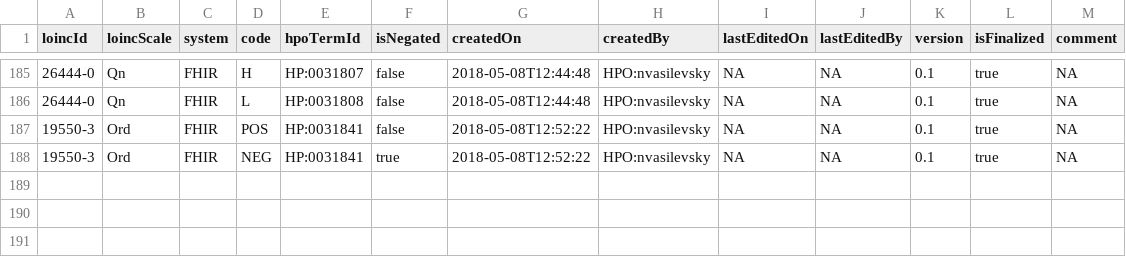
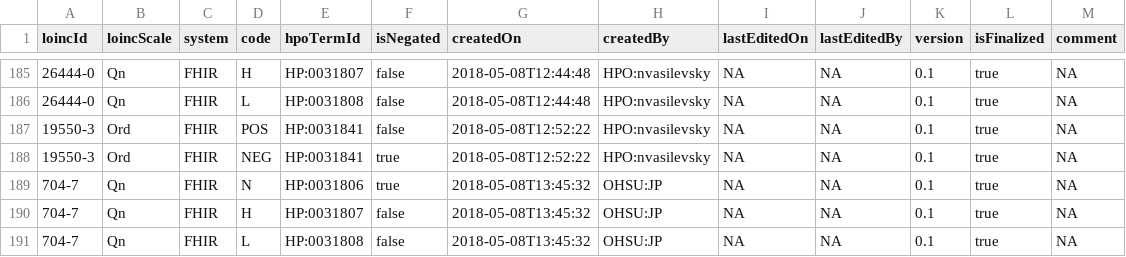
Before and after one commit to TheJacksonLaboratory/loinc2hpoAnnotation, a TSV file: Data/TSVSingleFile/annotations.tsv, drawn as a sheet; only a part is shown, gaps mark what is left out; the diff names each change by its address in the sheet, - before the commit and + after, or states it on an @@ line.

```diff
--- a/Data/TSVSingleFile/annotations.tsv
+++ b/Data/TSVSingleFile/annotations.tsv
+row 189: 704-7 | Qn | FHIR | N | HP:0031806 | true | 2018-05-08T13:45:32 | OHSU:JP | NA | NA | 0.1 | true | NA
+row 190: 704-7 | Qn | FHIR | H | HP:0031807 | false | 2018-05-08T13:45:32 | OHSU:JP | NA | NA | 0.1 | true | NA
+row 191: 704-7 | Qn | FHIR | L | HP:0031808 | false | 2018-05-08T13:45:32 | OHSU:JP | NA | NA | 0.1 | true | NA
```
Also changed, not shown: 1 other file.
